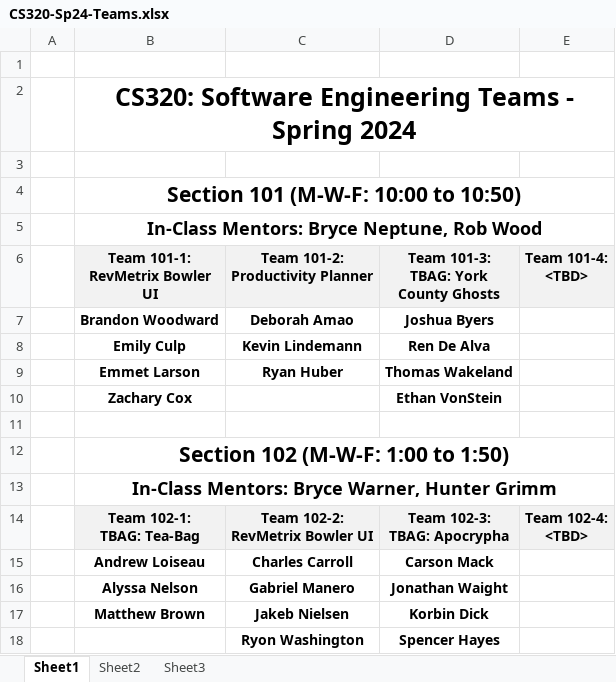
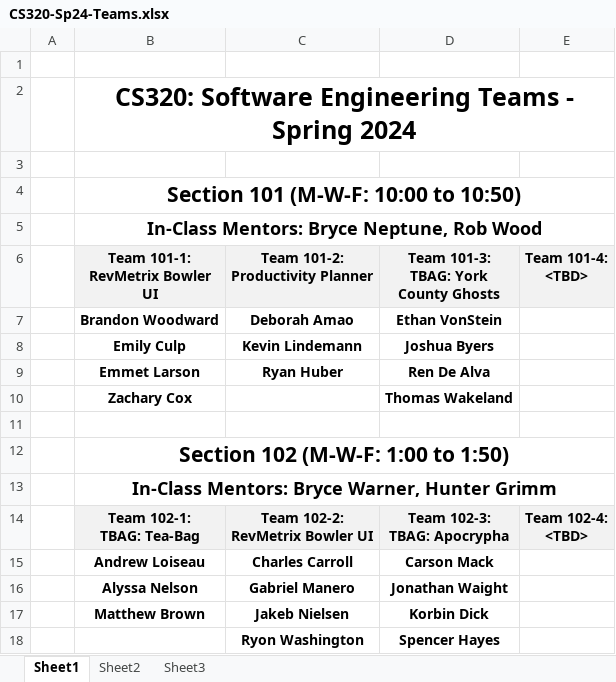
Before and after one commit to ycpcs/cs320-spring2024, an Excel workbook: teams-and-rosters/CS320-Sp24-Teams.xlsx, sheet Sheet1, drawn as a sheet; values as stored, in another font and other column widths than the file's, no borders; the diff names each change by its address in the sheet, - before the commit and + after, or states it on an @@ line.

Commit message:
updated team rosters

```diff
--- a/teams-and-rosters/CS320-Sp24-Teams.xlsx (sheet Sheet1)
+++ b/teams-and-rosters/CS320-Sp24-Teams.xlsx (sheet Sheet1)
-D7: Joshua Byers
+D7: Ethan VonStein
-D8: Ren De Alva
+D8: Joshua Byers
-D9: Thomas Wakeland
+D9: Ren De Alva
-D10: Ethan VonStein
+D10: Thomas Wakeland
```
Also changed, not shown: 1 other file.
